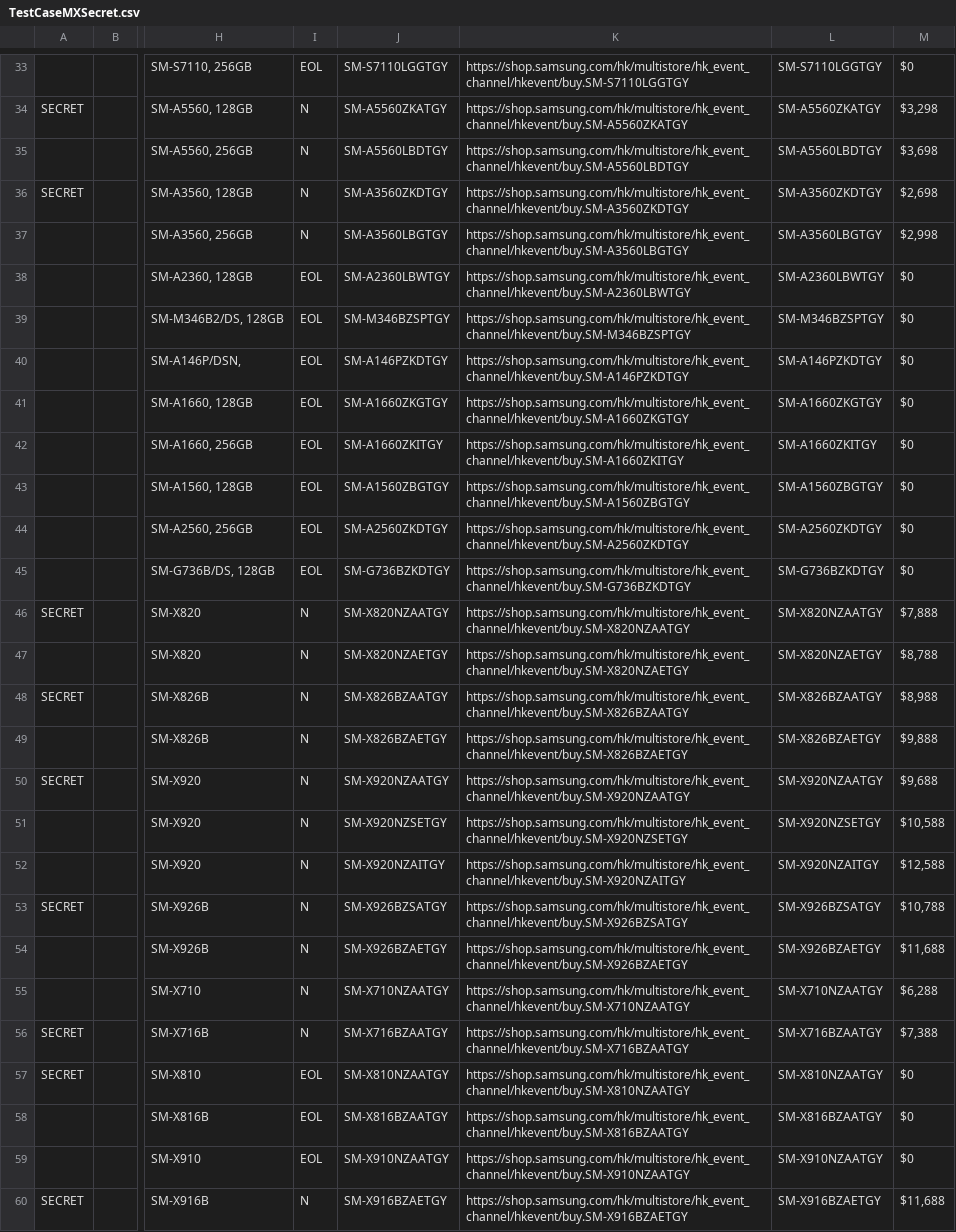
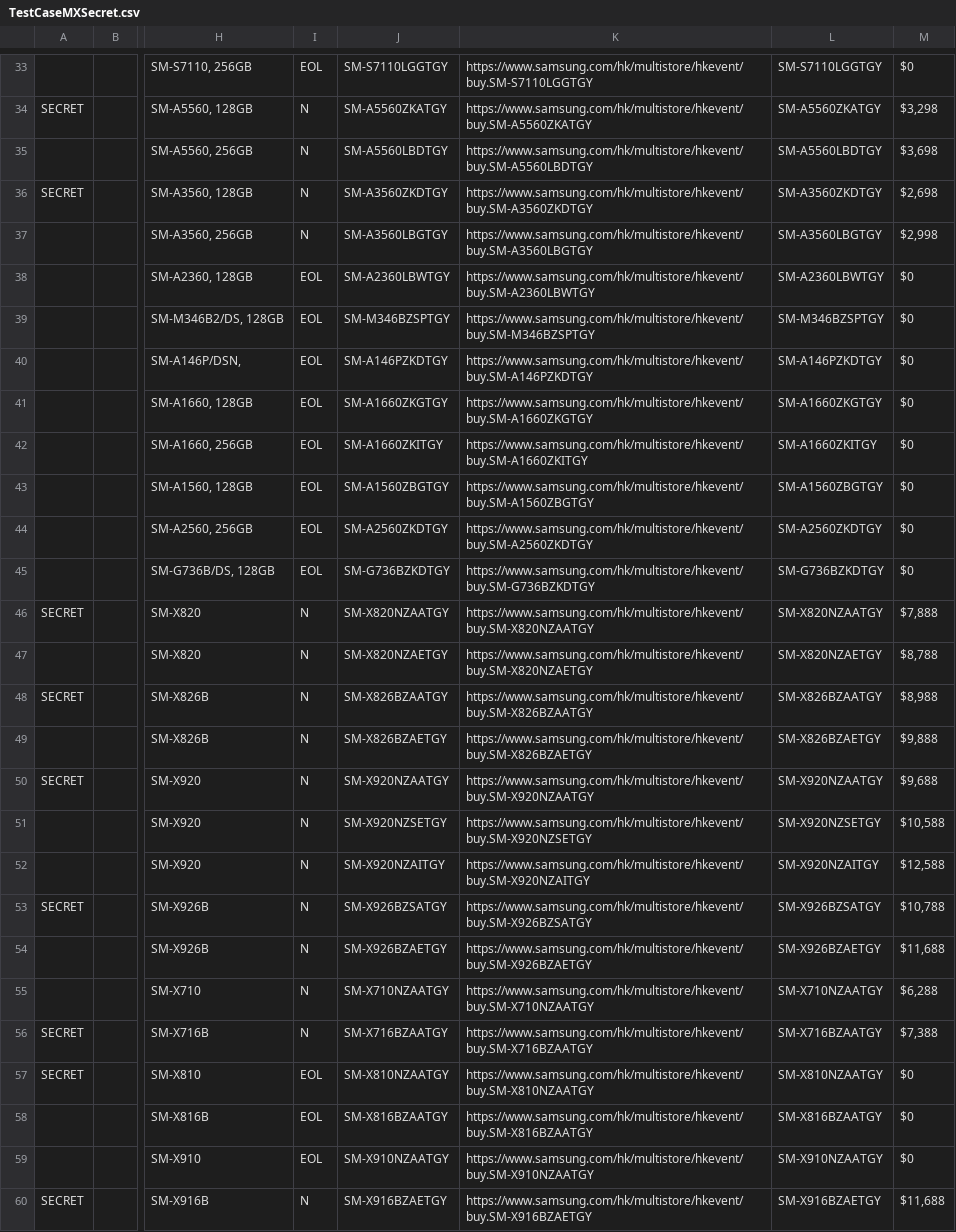
Before and after one commit to raymondwoocheil/CheilSEHKQA, a CSV file: datasources/TestCaseMXSecret.csv, drawn as a sheet; only a part is shown, gaps mark what is left out; the diff covers the shown part only; the diff names each change by its address in the sheet, - before the commit and + after, or states it on an @@ line.

```diff
--- a/datasources/TestCaseMXSecret.csv
+++ b/datasources/TestCaseMXSecret.csv
-K33: https://shop.samsung.com/hk/multistore/hk_event_channel/hkevent/buy.SM-S7110LGGTGY
+K33: https://www.samsung.com/hk/multistore/hkevent/buy.SM-S7110LGGTGY
-K34: https://shop.samsung.com/hk/multistore/hk_event_channel/hkevent/buy.SM-A5560ZKATGY
+K34: https://www.samsung.com/hk/multistore/hkevent/buy.SM-A5560ZKATGY
-K35: https://shop.samsung.com/hk/multistore/hk_event_channel/hkevent/buy.SM-A5560LBDTGY
+K35: https://www.samsung.com/hk/multistore/hkevent/buy.SM-A5560LBDTGY
-K36: https://shop.samsung.com/hk/multistore/hk_event_channel/hkevent/buy.SM-A3560ZKDTGY
+K36: https://www.samsung.com/hk/multistore/hkevent/buy.SM-A3560ZKDTGY
-K37: https://shop.samsung.com/hk/multistore/hk_event_channel/hkevent/buy.SM-A3560LBGTGY
+K37: https://www.samsung.com/hk/multistore/hkevent/buy.SM-A3560LBGTGY
-K38: https://shop.samsung.com/hk/multistore/hk_event_channel/hkevent/buy.SM-A2360LBWTGY
+K38: https://www.samsung.com/hk/multistore/hkevent/buy.SM-A2360LBWTGY
-K39: https://shop.samsung.com/hk/multistore/hk_event_channel/hkevent/buy.SM-M346BZSPTGY
+K39: https://www.samsung.com/hk/multistore/hkevent/buy.SM-M346BZSPTGY
-K40: https://shop.samsung.com/hk/multistore/hk_event_channel/hkevent/buy.SM-A146PZKDTGY
+K40: https://www.samsung.com/hk/multistore/hkevent/buy.SM-A146PZKDTGY
-K41: https://shop.samsung.com/hk/multistore/hk_event_channel/hkevent/buy.SM-A1660ZKGTGY
+K41: https://www.samsung.com/hk/multistore/hkevent/buy.SM-A1660ZKGTGY
-K42: https://shop.samsung.com/hk/multistore/hk_event_channel/hkevent/buy.SM-A1660ZKITGY
+K42: https://www.samsung.com/hk/multistore/hkevent/buy.SM-A1660ZKITGY
-K43: https://shop.samsung.com/hk/multistore/hk_event_channel/hkevent/buy.SM-A1560ZBGTGY
+K43: https://www.samsung.com/hk/multistore/hkevent/buy.SM-A1560ZBGTGY
-K44: https://shop.samsung.com/hk/multistore/hk_event_channel/hkevent/buy.SM-A2560ZKDTGY
+K44: https://www.samsung.com/hk/multistore/hkevent/buy.SM-A2560ZKDTGY
-K45: https://shop.samsung.com/hk/multistore/hk_event_channel/hkevent/buy.SM-G736BZKDTGY
+K45: https://www.samsung.com/hk/multistore/hkevent/buy.SM-G736BZKDTGY
-K46: https://shop.samsung.com/hk/multistore/hk_event_channel/hkevent/buy.SM-X820NZAATGY
+K46: https://www.samsung.com/hk/multistore/hkevent/buy.SM-X820NZAATGY
-K47: https://shop.samsung.com/hk/multistore/hk_event_channel/hkevent/buy.SM-X820NZAETGY
+K47: https://www.samsung.com/hk/multistore/hkevent/buy.SM-X820NZAETGY
-K48: https://shop.samsung.com/hk/multistore/hk_event_channel/hkevent/buy.SM-X826BZAATGY
+K48: https://www.samsung.com/hk/multistore/hkevent/buy.SM-X826BZAATGY
-K49: https://shop.samsung.com/hk/multistore/hk_event_channel/hkevent/buy.SM-X826BZAETGY
+K49: https://www.samsung.com/hk/multistore/hkevent/buy.SM-X826BZAETGY
-K50: https://shop.samsung.com/hk/multistore/hk_event_channel/hkevent/buy.SM-X920NZAATGY
+K50: https://www.samsung.com/hk/multistore/hkevent/buy.SM-X920NZAATGY
-K51: https://shop.samsung.com/hk/multistore/hk_event_channel/hkevent/buy.SM-X920NZSETGY
+K51: https://www.samsung.com/hk/multistore/hkevent/buy.SM-X920NZSETGY
-K52: https://shop.samsung.com/hk/multistore/hk_event_channel/hkevent/buy.SM-X920NZAITGY
+K52: https://www.samsung.com/hk/multistore/hkevent/buy.SM-X920NZAITGY
-K53: https://shop.samsung.com/hk/multistore/hk_event_channel/hkevent/buy.SM-X926BZSATGY
+K53: https://www.samsung.com/hk/multistore/hkevent/buy.SM-X926BZSATGY
-K54: https://shop.samsung.com/hk/multistore/hk_event_channel/hkevent/buy.SM-X926BZAETGY
+K54: https://www.samsung.com/hk/multistore/hkevent/buy.SM-X926BZAETGY
-K55: https://shop.samsung.com/hk/multistore/hk_event_channel/hkevent/buy.SM-X710NZAATGY
+K55: https://www.samsung.com/hk/multistore/hkevent/buy.SM-X710NZAATGY
-K56: https://shop.samsung.com/hk/multistore/hk_event_channel/hkevent/buy.SM-X716BZAATGY
+K56: https://www.samsung.com/hk/multistore/hkevent/buy.SM-X716BZAATGY
-K57: https://shop.samsung.com/hk/multistore/hk_event_channel/hkevent/buy.SM-X810NZAATGY
+K57: https://www.samsung.com/hk/multistore/hkevent/buy.SM-X810NZAATGY
-K58: https://shop.samsung.com/hk/multistore/hk_event_channel/hkevent/buy.SM-X816BZAATGY
+K58: https://www.samsung.com/hk/multistore/hkevent/buy.SM-X816BZAATGY
-K59: https://shop.samsung.com/hk/multistore/hk_event_channel/hkevent/buy.SM-X910NZAATGY
+K59: https://www.samsung.com/hk/multistore/hkevent/buy.SM-X910NZAATGY
-K60: https://shop.samsung.com/hk/multistore/hk_event_channel/hkevent/buy.SM-X916BZAETGY
+K60: https://www.samsung.com/hk/multistore/hkevent/buy.SM-X916BZAETGY
```
Also changed, not shown: 85 edited cells elsewhere in this file, datasources/TestCaseCESecret.csv.
